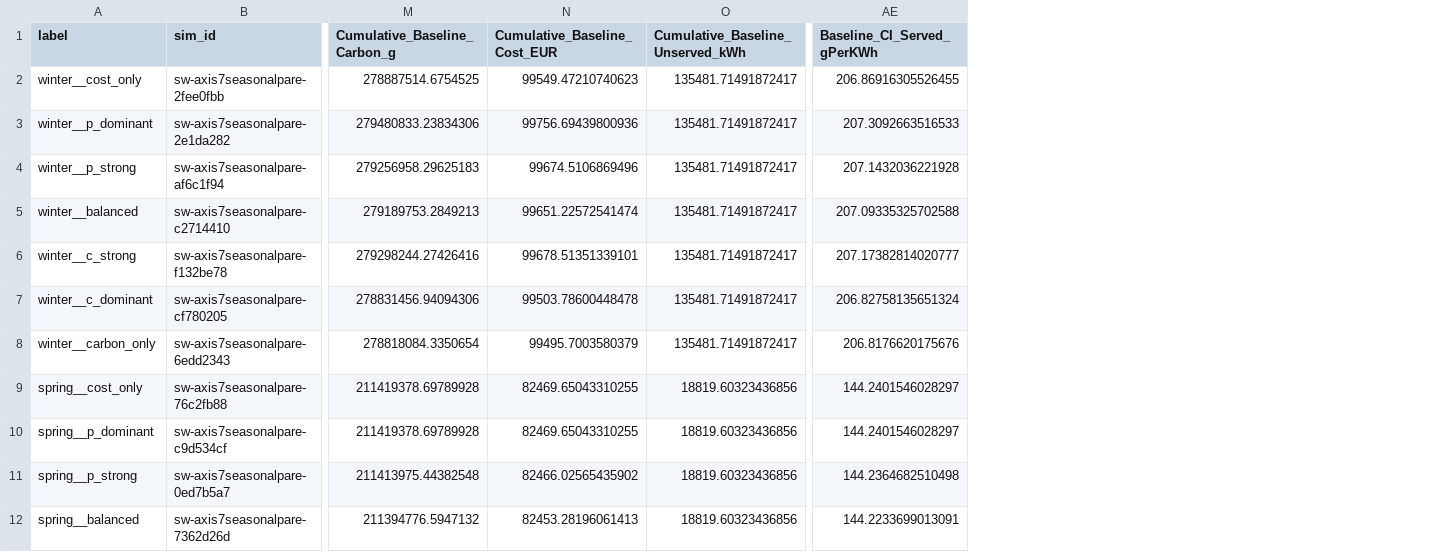
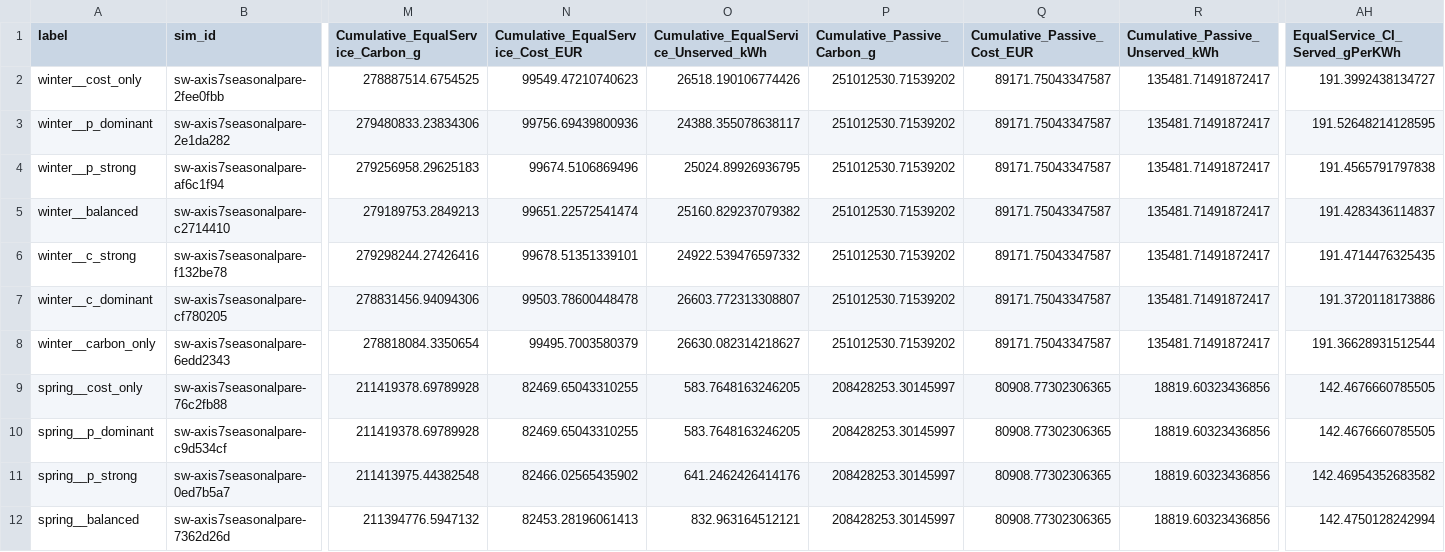
Before and after one commit to vdavidaron/dots-dc-simulation, a CSV file: sweep/results/axis7_seasonal_pareto.csv, drawn as a sheet; only a part is shown, gaps mark what is left out; removed rows and columns are numbered as before the commit, all else as after; the diff names each change by its address in the sheet, - before the commit and + after, or states it on an @@ line.

Commit message:
feat: implement automated simulation sweep runner with ESDL mutation and InfluxDB result extraction

```diff
--- a/sweep/results/axis7_seasonal_pareto.csv
+++ b/sweep/results/axis7_seasonal_pareto.csv
+column O, rows 1-12: Cumulative_EqualService_Unserved_kWh | 26518.190106774426 | 24388.355078638117 | 25024.89926936795 | 25160.829237079382 | 24922.539476597332 | 26603.772313308807 | 26630.082314218627 | 583.7648163246205 | 583.7648163246205 | 641.2462426414176 | 832.963164512121
+column P (Cumulative_Passive_Carbon_g), rows 2-12: 251012530.71539202 | 251012530.71539202 | 251012530.71539202 | 251012530.71539202 | 251012530.71539202 | 251012530.71539202 | 251012530.71539202 | 208428253.30145997 | 208428253.30145997 | 208428253.30145997 | 208428253.30145997
+column Q (Cumulative_Passive_Cost_EUR), rows 2-12: 89171.75043347587 | 89171.75043347587 | 89171.75043347587 | 89171.75043347587 | 89171.75043347587 | 89171.75043347587 | 89171.75043347587 | 80908.77302306365 | 80908.77302306365 | 80908.77302306365 | 80908.77302306365
-column AE (Baseline_CI_Served_gPerKWh), rows 2-12: 206.86916305526455 | 207.3092663516533 | 207.1432036221928 | 207.09335325702588 | 207.17382814020777 | 206.82758135651324 | 206.8176620175676 | 144.2401546028297 | 144.2401546028297 | 144.2364682510498 | 144.2233699013091
+column AH (EqualService_CI_Served_gPerKWh), rows 2-12: 191.3992438134727 | 191.52648214128595 | 191.4565791797838 | 191.4283436114837 | 191.4714476325435 | 191.3720118173886 | 191.36628931512544 | 142.4676660785505 | 142.4676660785505 | 142.46954352683582 | 142.4750128242994
-M1: Cumulative_Baseline_Carbon_g
+M1: Cumulative_EqualService_Carbon_g
-N1: Cumulative_Baseline_Cost_EUR
+N1: Cumulative_EqualService_Cost_EUR
-R1: Cumulative_Baseline_Unserved_kWh
+R1: Cumulative_Passive_Unserved_kWh
```
Also changed, not shown: sweep/results/axis1_pareto.csv, sweep/results/axis2_bess.csv, 15 other files.
